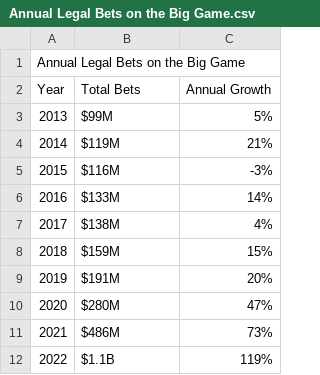
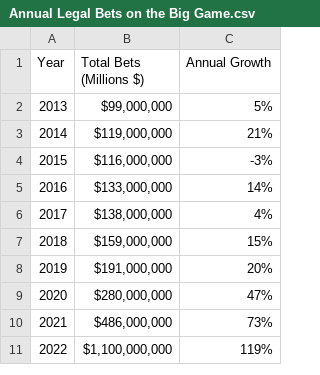
Before and after one commit to JackyUT2023/project1_group6, a CSV file: Resources/Annual Legal Bets on the Big Game.csv, drawn as a sheet.

```diff
--- a/Resources/Annual Legal Bets on the Big Game.csv
+++ b/Resources/Annual Legal Bets on the Big Game.csv
@@ -1,12 +1,11 @@
-Annual Legal Bets on the Big Game,,
-Year,Total Bets,Annual Growth
-2013,$99M,5%
-2014,$119M,21%
-2015,$116M,-3%
-2016,$133M,14%
-2017,$138M,4%
-2018,$159M,15%
-2019,$191M,20%
-2020,$280M,47%
-2021,$486M,73%
-2022,$1.1B,119%
+Year,Total Bets (Millions $),Annual Growth
+2013,"$99,000,000 ",5%
+2014,"$119,000,000 ",21%
+2015,"$116,000,000 ",-3%
+2016,"$133,000,000 ",14%
+2017,"$138,000,000 ",4%
+2018,"$159,000,000 ",15%
+2019,"$191,000,000 ",20%
+2020,"$280,000,000 ",47%
+2021,"$486,000,000 ",73%
+2022,"$1,100,000,000 ",119%
```
Also changed, not shown: Resources/Sports Betting Revenue since 2018.csv, Resources/Super Bowl Ratings and viewership, all-time.csv, 5 other files.
